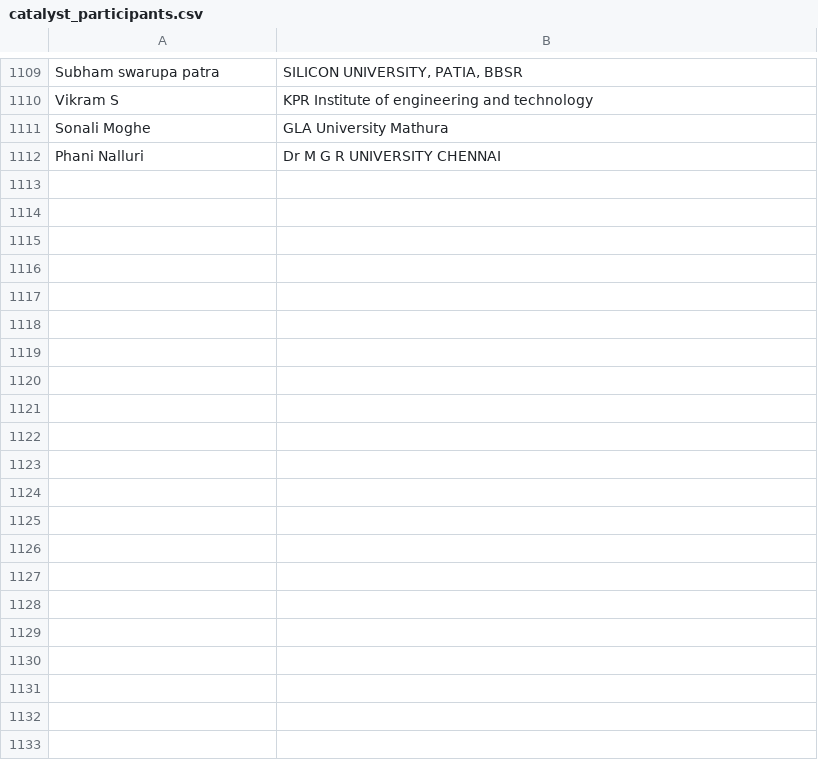
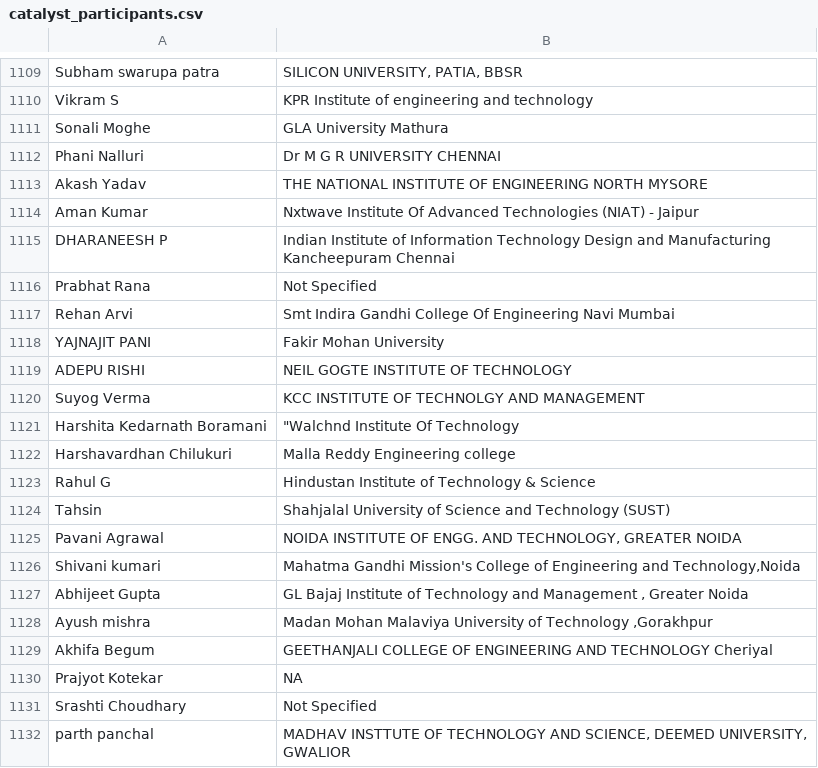
Before and after one commit to adityaverma9777/TeamWebsite-MnM, a CSV file: data/catalyst_participants.csv, drawn as a sheet; only a part is shown, gaps mark what is left out; the diff covers the shown part only.

Commit message:
update: refresh catalyst verification roster to 1169 participants from data center (5)

```diff
--- a/data/catalyst_participants.csv
+++ b/data/catalyst_participants.csv
@@ -1112 +1112,21 @@ Sonali Moghe,GLA University Mathura
 Phani Nalluri,Dr M G R UNIVERSITY CHENNAI
+Akash Yadav,THE NATIONAL INSTITUTE OF ENGINEERING NORTH MYSORE
+Aman Kumar,Nxtwave Institute Of Advanced Technologies (NIAT) - Jaipur
+DHARANEESH P,Indian Institute of Information Technology Design and Manufacturing Kancheepuram Chennai
+Prabhat Rana,Not Specified
+Rehan Arvi,Smt Indira Gandhi College Of Engineering Navi Mumbai
+YAJNAJIT PANI,Fakir Mohan University
+ADEPU RISHI,NEIL GOGTE INSTITUTE OF TECHNOLOGY
+Suyog Verma,KCC INSTITUTE OF  TECHNOLGY AND MANAGEMENT
+Harshita Kedarnath Boramani,"""Walchnd Institute Of Technology"
+Harshavardhan Chilukuri,Malla Reddy Engineering college
+Rahul G,Hindustan Institute of Technology & Science
+Tahsin,Shahjalal University of Science and Technology (SUST)
+Pavani Agrawal,"NOIDA INSTITUTE OF ENGG. AND TECHNOLOGY, GREATER NOIDA"
+Shivani kumari,"Mahatma Gandhi Mission's College of Engineering and Technology,Noida"
+Abhijeet Gupta,"GL Bajaj Institute of Technology and Management , Greater Noida"
+Ayush mishra,"Madan Mohan Malaviya University of Technology ,Gorakhpur"
+Akhifa Begum,GEETHANJALI COLLEGE OF ENGINEERING AND TECHNOLOGY  Cheriyal
+Prajyot Kotekar,NA
+Srashti Choudhary,Not Specified
+parth panchal,"MADHAV INSTTUTE OF TECHNOLOGY AND SCIENCE, DEEMED UNIVERSITY, GWALIOR"
```
Also changed, not shown: 38 added rows elsewhere in this file, public/catalyst_participants.csv, 2 other files.
